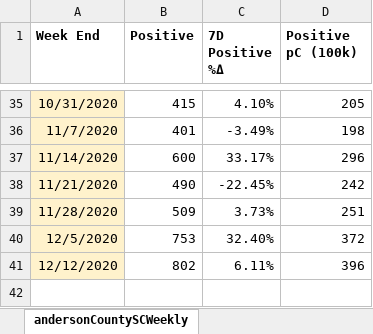
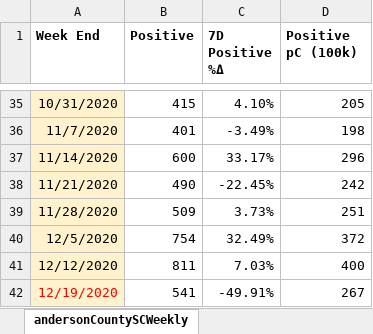
Before and after one commit to davidferrara23/ttn-clemson-covid-data, an Excel workbook: andersonCountySC.xlsx, sheet andersonCountySCWeekly, drawn as a sheet; only a part is shown, gaps mark what is left out; values as stored, in another font and other column widths than the file's, no borders; the diff names each change by its address in the sheet, - before the commit and + after, or states it on an @@ line.

```diff
--- a/andersonCountySC.xlsx (sheet andersonCountySCWeekly)
+++ b/andersonCountySC.xlsx (sheet andersonCountySCWeekly)
-B40 (Positive): 753
+B40 (Positive): 754
-C40 (7D Positive %Δ): 32.40%
+C40 (7D Positive %Δ): 32.49%
-B41 (Positive): 802
+B41 (Positive): 811
-C41 (7D Positive %Δ): 6.11%
+C41 (7D Positive %Δ): 7.03%
-D41 (Positive pC (100k)): 396
+D41 (Positive pC (100k)): 400
+row 42: 12/19/2020 | 541 | -49.91% | 267
```
Also changed, not shown: clemsonDashboard.xlsx, oconeeCountySC.xlsx, 2 other files.
